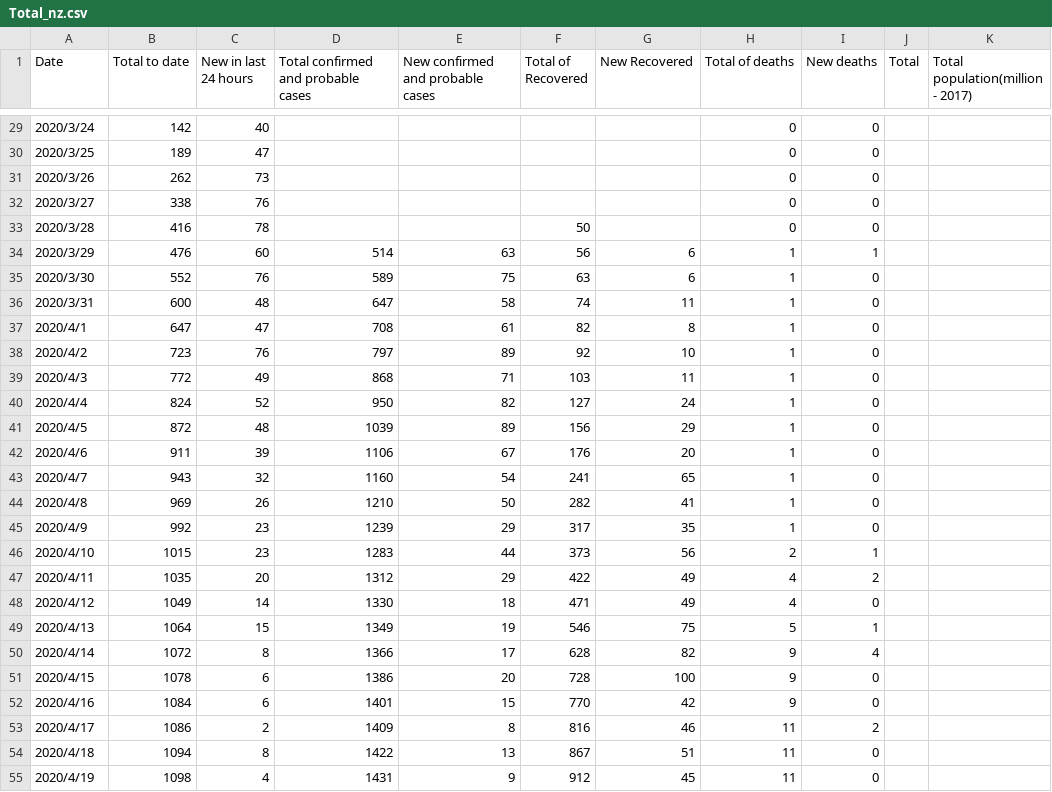
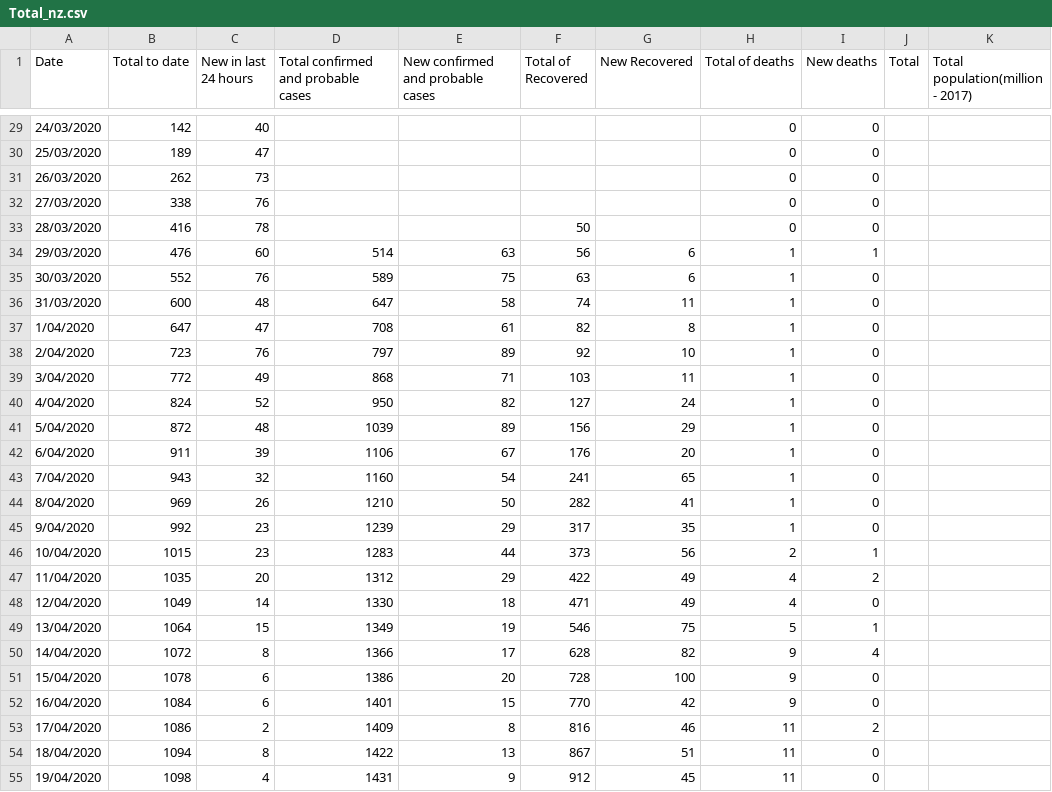
Before and after one commit to KindOPSTAR/COVID-19-NZ-DATA-ANALYSIS, a CSV file: Total_nz.csv, drawn as a sheet; only a part is shown, gaps mark what is left out; the diff covers the shown part only.

```diff
--- a/Total_nz.csv
+++ b/Total_nz.csv
@@ -29,27 +29,27 @@
-2020/3/24,142,40,,,,,0,0,,
-2020/3/25,189,47,,,,,0,0,,
-2020/3/26,262,73,,,,,0,0,,
-2020/3/27,338,76,,,,,0,0,,
-2020/3/28,416,78,,,50,,0,0,,
-2020/3/29,476,60,514,63,56,6,1,1,,
-2020/3/30,552,76,589,75,63,6,1,0,,
-2020/3/31,600,48,647,58,74,11,1,0,,
-2020/4/1,647,47,708,61,82,8,1,0,,
-2020/4/2,723,76,797,89,92,10,1,0,,
-2020/4/3,772,49,868,71,103,11,1,0,,
-2020/4/4,824,52,950,82,127,24,1,0,,
-2020/4/5,872,48,1039,89,156,29,1,0,,
-2020/4/6,911,39,1106,67,176,20,1,0,,
-2020/4/7,943,32,1160,54,241,65,1,0,,
-2020/4/8,969,26,1210,50,282,41,1,0,,
-2020/4/9,992,23,1239,29,317,35,1,0,,
-2020/4/10,1015,23,1283,44,373,56,2,1,,
-2020/4/11,1035,20,1312,29,422,49,4,2,,
-2020/4/12,1049,14,1330,18,471,49,4,0,,
-2020/4/13,1064,15,1349,19,546,75,5,1,,
-2020/4/14,1072,8,1366,17,628,82,9,4,,
-2020/4/15,1078,6,1386,20,728,100,9,0,,
-2020/4/16,1084,6,1401,15,770,42,9,0,,
-2020/4/17,1086,2,1409,8,816,46,11,2,,
-2020/4/18,1094,8,1422,13,867,51,11,0,,
-2020/4/19,1098,4,1431,9,912,45,11,0,,
+24/03/2020,142,40,,,,,0,0,,
+25/03/2020,189,47,,,,,0,0,,
+26/03/2020,262,73,,,,,0,0,,
+27/03/2020,338,76,,,,,0,0,,
+28/03/2020,416,78,,,50,,0,0,,
+29/03/2020,476,60,514,63,56,6,1,1,,
+30/03/2020,552,76,589,75,63,6,1,0,,
+31/03/2020,600,48,647,58,74,11,1,0,,
+1/04/2020,647,47,708,61,82,8,1,0,,
+2/04/2020,723,76,797,89,92,10,1,0,,
+3/04/2020,772,49,868,71,103,11,1,0,,
+4/04/2020,824,52,950,82,127,24,1,0,,
+5/04/2020,872,48,1039,89,156,29,1,0,,
+6/04/2020,911,39,1106,67,176,20,1,0,,
+7/04/2020,943,32,1160,54,241,65,1,0,,
+8/04/2020,969,26,1210,50,282,41,1,0,,
+9/04/2020,992,23,1239,29,317,35,1,0,,
+10/04/2020,1015,23,1283,44,373,56,2,1,,
+11/04/2020,1035,20,1312,29,422,49,4,2,,
+12/04/2020,1049,14,1330,18,471,49,4,0,,
+13/04/2020,1064,15,1349,19,546,75,5,1,,
+14/04/2020,1072,8,1366,17,628,82,9,4,,
+15/04/2020,1078,6,1386,20,728,100,9,0,,
+16/04/2020,1084,6,1401,15,770,42,9,0,,
+17/04/2020,1086,2,1409,8,816,46,11,2,,
+18/04/2020,1094,8,1422,13,867,51,11,0,,
+19/04/2020,1098,4,1431,9,912,45,11,0,,
```
Also changed, not shown: 1 added row, 1 removed row and 31 edited cells elsewhere in this file.
